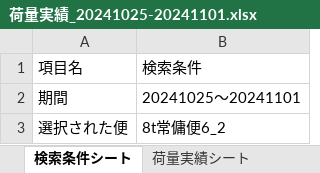
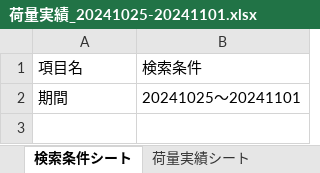
Before and after one commit to tozan-co-ltd/shift-pick-management, an Excel workbook: 荷量実績_20241025-20241101.xlsx, sheet 検索条件シート, drawn as a sheet; values as stored, in another font and other column widths than the file's, no borders; the diff names each change by its address in the sheet, - before the commit and + after, or states it on an @@ line.

```diff
--- a/荷量実績_20241025-20241101.xlsx (sheet 検索条件シート)
+++ b/荷量実績_20241025-20241101.xlsx (sheet 検索条件シート)
-row 3: 選択された便 | 8t常傭便6_2
```
Also changed, not shown: sheet 荷量実績シート, 2 other files.
